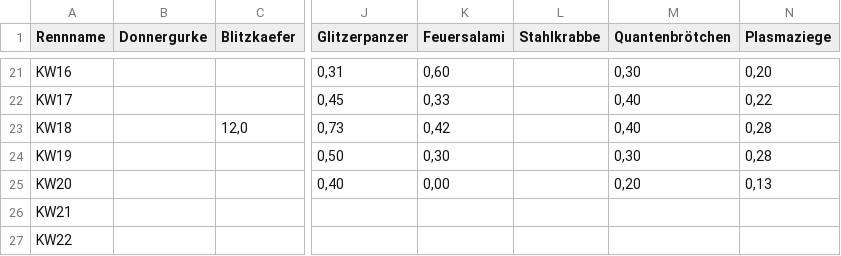
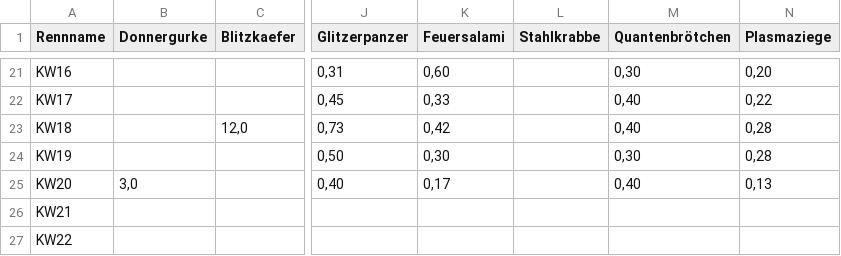
Before and after one commit to christianknoll-create/sdr, a TSV file: daten.tsv, drawn as a sheet; only a part is shown, gaps mark what is left out; the diff names each change by its address in the sheet, - before the commit and + after, or states it on an @@ line.

```diff
--- a/daten.tsv
+++ b/daten.tsv
-B25 (Donnergurke): (empty)
+B25 (Donnergurke): 3,0
-K25 (Feuersalami): 0,00
+K25 (Feuersalami): 0,17
-M25 (Quantenbrötchen): 0,20
+M25 (Quantenbrötchen): 0,40
```
Also changed, not shown: 1 other file.
